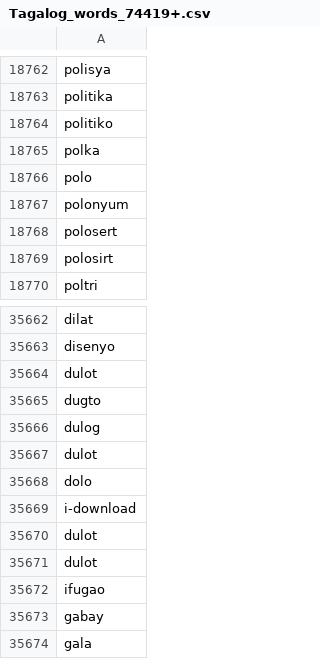
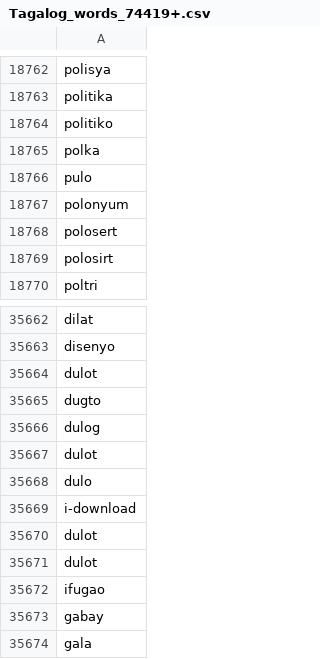
Before and after one commit to DaylanCue8/dayawanalisa_dictionary, a CSV file: frontend/android/app/src/main/python/Tagalog_words_74419+.csv, drawn as a sheet; only a part is shown, gaps mark what is left out.

```diff
--- a/frontend/android/app/src/main/python/Tagalog_words_74419+.csv
+++ b/frontend/android/app/src/main/python/Tagalog_words_74419+.csv
@@ -18765,3 +18765,3 @@ politiko
 polka
-polo
+pulo
 polonyum
@@ -35667,3 +35667,3 @@ dulog
 dulot
-dolo
+dulo
 i-download
```
Also changed, not shown: 3 other files.
